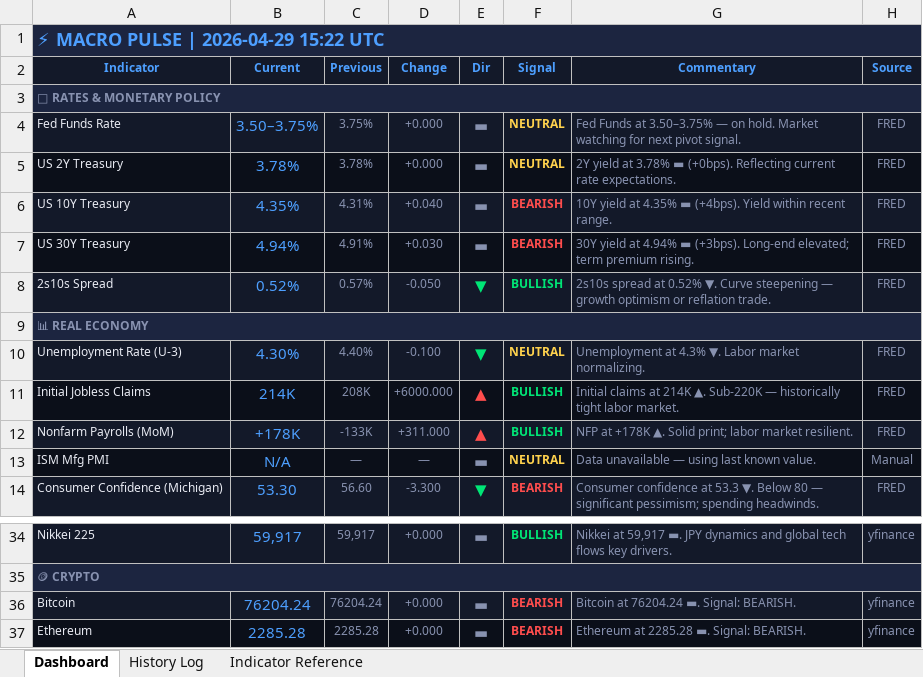
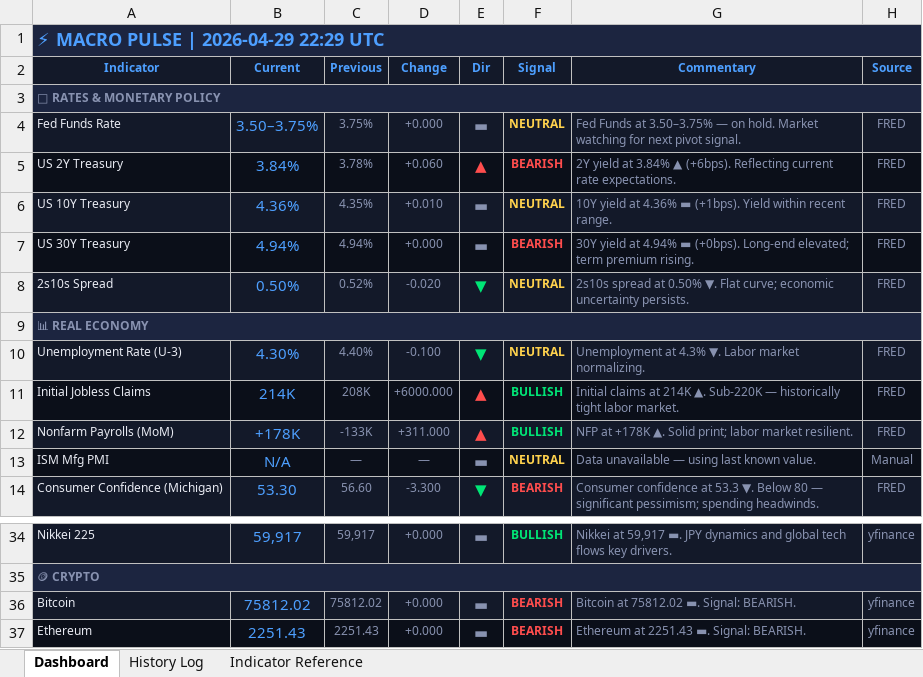
Before and after one commit to 3243dwon/Macro, an Excel workbook: macro_pulse.xlsx, sheet Dashboard, drawn as a sheet; only a part is shown, gaps mark what is left out; values as stored, in another font and other column widths than the file's, no borders; the diff covers the shown part only; the diff names each change by its address in the sheet, - before the commit and + after, or states it on an @@ line.

```diff
--- a/macro_pulse.xlsx (sheet Dashboard)
+++ b/macro_pulse.xlsx (sheet Dashboard)
-A1 (Indicator): ⚡ MACRO PULSE | 2026-04-29 15:22 UTC
+A1 (Indicator): ⚡ MACRO PULSE | 2026-04-29 22:29 UTC
-B5 (Current): 3.78%
+B5 (Current): 3.84%
-D5 (Change): +0.000
+D5 (Change): +0.060
-E5 (Dir): ▬
+E5 (Dir): ▲
-E5 text colour: #8892B0
+E5 text colour: #FF4D4D
-F5 (Signal): NEUTRAL
+F5 (Signal): BEARISH
-F5 text colour: #FFD24D
+F5 text colour: #FF4D4D
-G5 (Commentary): …yield at 3.78% ▬ (+0bps). Reflecting current…
+G5 (Commentary): …yield at 3.84% ▲ (+6bps). Reflecting current…
-B6 (Current): 4.35%
+B6 (Current): 4.36%
-C6 (Previous): 4.31%
+C6 (Previous): 4.35%
-D6 (Change): +0.040
+D6 (Change): +0.010
-F6 (Signal): BEARISH
+F6 (Signal): NEUTRAL
-F6 text colour: #FF4D4D
+F6 text colour: #FFD24D
-G6 (Commentary): …yield at 4.35% ▬ (+4bps). Yield within…
+G6 (Commentary): …yield at 4.36% ▬ (+1bps). Yield within…
-C7 (Previous): 4.91%
+C7 (Previous): 4.94%
-D7 (Change): +0.030
+D7 (Change): +0.000
-G7 (Commentary): …4.94% ▬ (+3bps). Long-end elevated;…
+G7 (Commentary): …4.94% ▬ (+0bps). Long-end elevated;…
-B8 (Current): 0.52%
+B8 (Current): 0.50%
-C8 (Previous): 0.57%
+C8 (Previous): 0.52%
-D8 (Change): -0.050
+D8 (Change): -0.020
-F8 (Signal): BULLISH
+F8 (Signal): NEUTRAL
-F8 text colour: #00E676
+F8 text colour: #FFD24D
-G8 (Commentary): …spread at 0.52% ▼. Curve steepening — growth optimism or reflation trade.
+G8 (Commentary): …spread at 0.50% ▼. Flat curve; economic uncertainty persists.
-B36 (Current): 76204.24
+B36 (Current): 75812.02
-C36 (Previous): 76204.24
+C36 (Previous): 75812.02
-G36 (Commentary): Bitcoin at 76204.24 ▬. Signal: BEARISH.
+G36 (Commentary): Bitcoin at 75812.02 ▬. Signal: BEARISH.
-B37 (Current): 2285.28
+B37 (Current): 2251.43
-C37 (Previous): 2285.28
+C37 (Previous): 2251.43
-G37 (Commentary): Ethereum at 2285.28 ▬. Signal: BEARISH.
+G37 (Commentary): Ethereum at 2251.43 ▬. Signal: BEARISH.
```
Also changed, not shown: 30 edited cells elsewhere in this sheet, sheet History Log, 2 other files.
